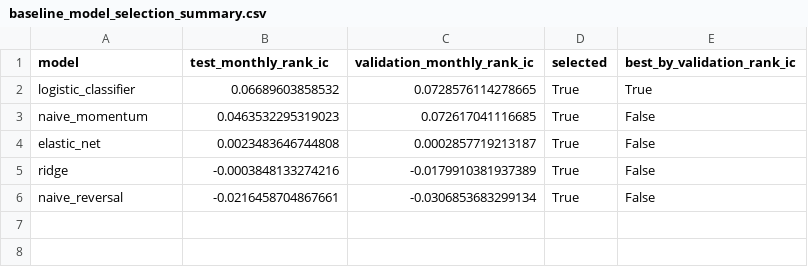
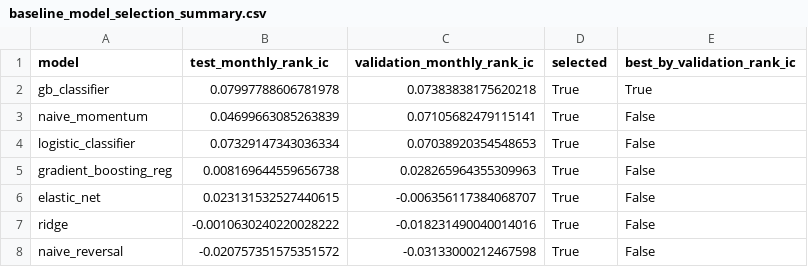
Before and after one commit to clemeddeb/ML_For_Cross-Sectional_Stock_Return_Prediction, a CSV file: outputs/tables/baseline_model_selection_summary.csv, drawn as a sheet.

```diff
--- a/outputs/tables/baseline_model_selection_summary.csv
+++ b/outputs/tables/baseline_model_selection_summary.csv
@@ -1,6 +1,8 @@
 model,test_monthly_rank_ic,validation_monthly_rank_ic,selected,best_by_validation_rank_ic
-logistic_classifier,0.06689603858532,0.0728576114278665,True,True
-naive_momentum,0.0463532295319023,0.072617041116685,True,False
-elastic_net,0.0023483646744808,0.0002857719213187,True,False
-ridge,-0.0003848133274216,-0.0179910381937389,True,False
-naive_reversal,-0.0216458704867661,-0.0306853683299134,True,False
+gb_classifier,0.07997788606781978,0.07383838175620218,True,True
+naive_momentum,0.04699663085263839,0.07105682479115141,True,False
+logistic_classifier,0.07329147343036334,0.07038920354548653,True,False
+gradient_boosting_reg,0.008169644559656738,0.028265964355309963,True,False
+elastic_net,0.023131532527440615,-0.006356117384068707,True,False
+ridge,-0.0010630240220028222,-0.018231490040014016,True,False
+naive_reversal,-0.020757351575351572,-0.03133000212467598,True,False
```
Also changed, not shown: outputs/tables/baseline_classifier_confusion_matrices.csv, outputs/tables/baseline_classifier_metrics.csv, 18 other files.
